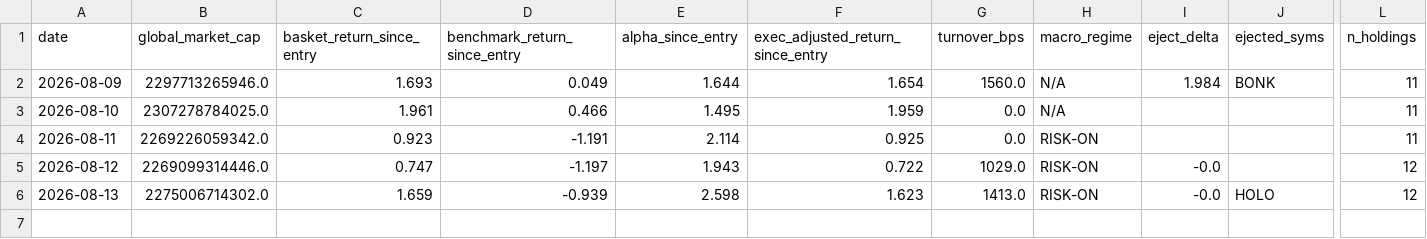
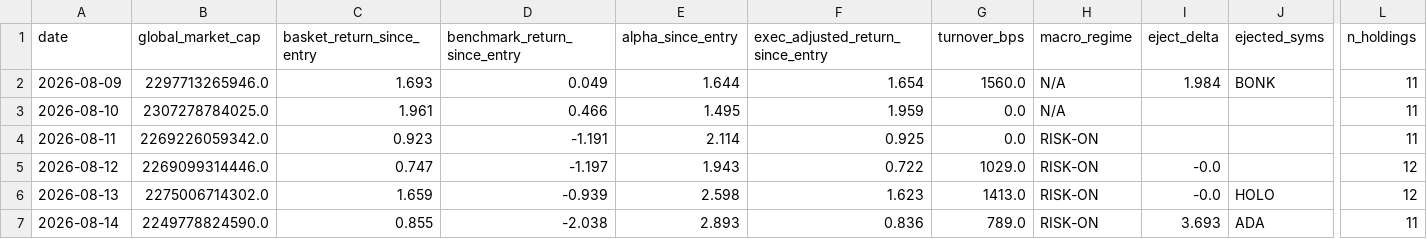
Before and after one commit to alecmessino/crypto-conviction-monitor, a CSV file: ledger/index.csv, drawn as a sheet; only a part is shown, gaps mark what is left out; rows hold the shown columns only; the diff names each change by its address in the sheet, - before the commit and + after, or states it on an @@ line.

Commit message:
nightly ledger snapshot 2026-08-14

```diff
--- a/ledger/index.csv
+++ b/ledger/index.csv
+row 7: 2026-08-14 | 2249778824590.0 | 0.855 | -2.038 | 2.893 | 0.836 | 789.0 | RISK-ON | 3.693 | ADA | 11
```
Also changed, not shown: 6 other files.
